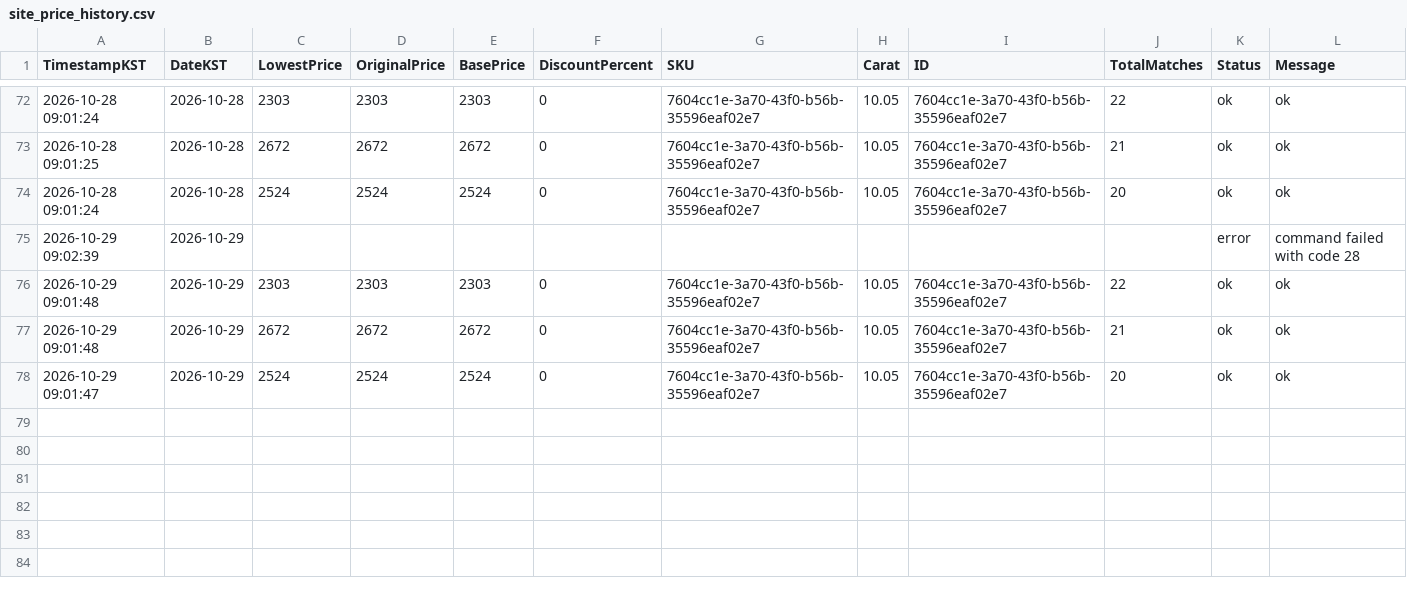
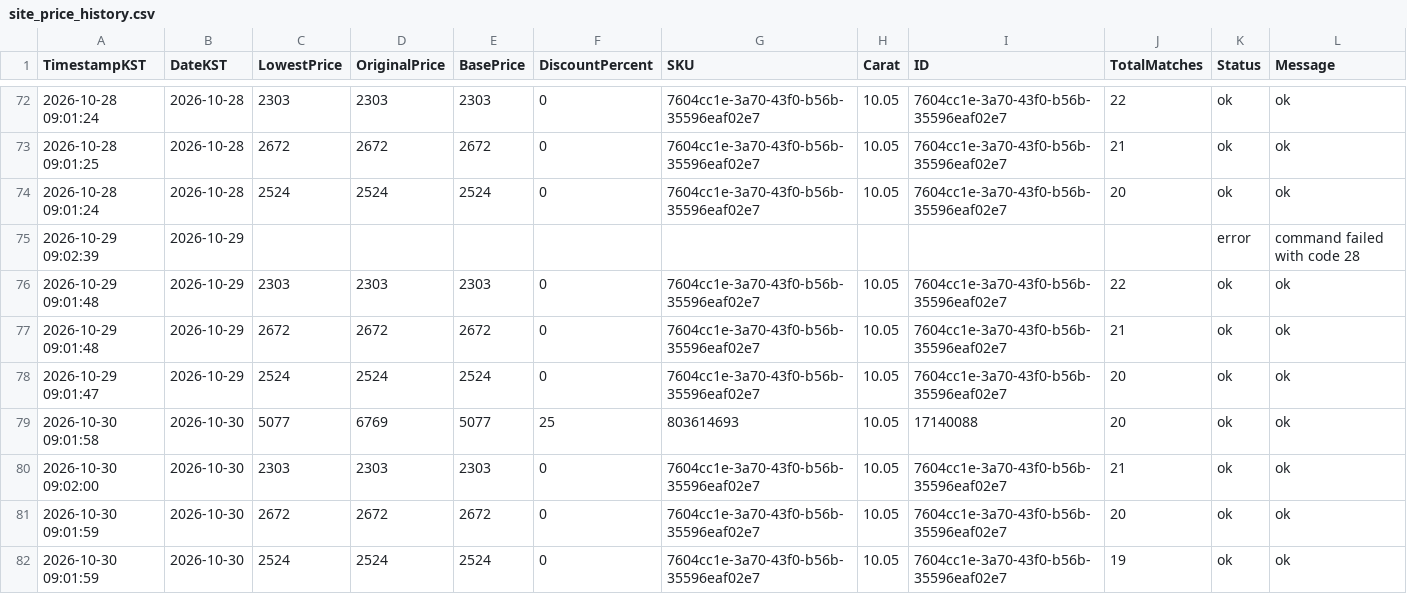
Before and after one commit to Ikboong/LooseGrownDiamondPriceTrackerCpp, a CSV file: data/site_price_history.csv, drawn as a sheet; only a part is shown, gaps mark what is left out; rows hold the shown columns only; the diff names each change by its address in the sheet, - before the commit and + after, or states it on an @@ line.

```diff
--- a/data/site_price_history.csv
+++ b/data/site_price_history.csv
+row 79: 2026-10-30 09:01:58 | 2026-10-30 | 5077 | 6769 | 5077 | 25 | 803614693 | 10.05 | 17140088 | 20 | ok | ok
+row 80: 2026-10-30 09:02:00 | 2026-10-30 | 2303 | 2303 | 2303 | 0 | 7604cc1e-3a70-43f0-b56b-35596eaf02e7 | 10.05 | 7604cc1e-3a70-43f0-b56b-35596eaf02e7 | 21 | ok | ok
+row 81: 2026-10-30 09:01:59 | 2026-10-30 | 2672 | 2672 | 2672 | 0 | 7604cc1e-3a70-43f0-b56b-35596eaf02e7 | 10.05 | 7604cc1e-3a70-43f0-b56b-35596eaf02e7 | 20 | ok | ok
+row 82: 2026-10-30 09:01:59 | 2026-10-30 | 2524 | 2524 | 2524 | 0 | 7604cc1e-3a70-43f0-b56b-35596eaf02e7 | 10.05 | 7604cc1e-3a70-43f0-b56b-35596eaf02e7 | 19 | ok | ok
```
Also changed, not shown: data/loosegrown_price_history.csv, 2 other files.
